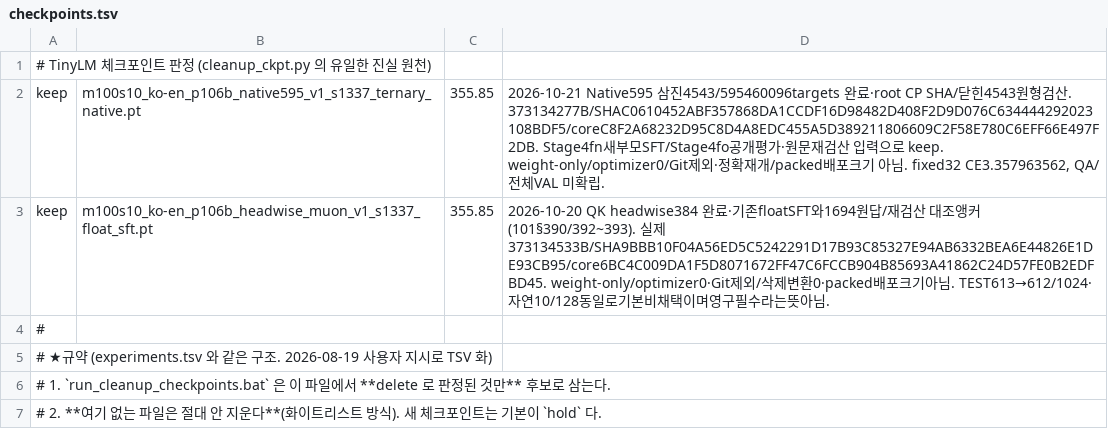
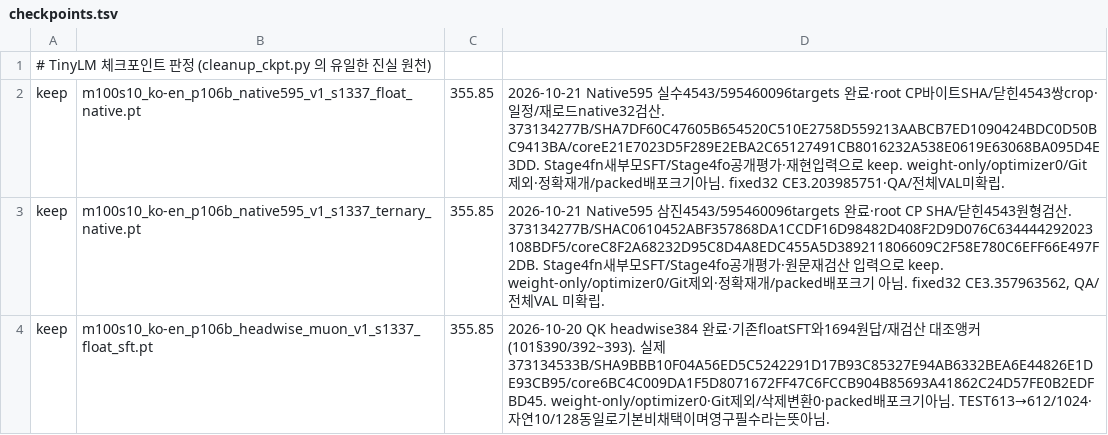
Before and after one commit to myplmy/TinyLM, a TSV file: checkpoints.tsv, drawn as a sheet; only a part is shown; the shorter side is filled out with more unchanged rows; the diff names each change by its address in the sheet, - before the commit and + after, or states it on an @@ line.

```diff
--- a/checkpoints.tsv
+++ b/checkpoints.tsv
+row 2: keep | m100s10_ko-en_p106b_native595_v1_s1337_float_native.pt | 355.85 | 2026-10-21 Native595 실수4543/595460096targets 완료·root CP바이트SHA/닫힌4543쌍crop·일정/재로드native32검산. 373134277B/SHA7DF60C47605B654520C510E2758D559213AABCB7ED1090424BDC0D50BC9413BA/coreE21E7023D5F289E2EBA2C65127491CB8016232A538E0619E63068BA095D4E3DD. Stage4fn새부모SFT/Stage4fo공개평가·재현입력으로 keep. weight-only/optimizer0/Git제외·정확재개/packed배포크기아님. fixed32 CE3.203985751·QA/전체VAL미확립.
```
Also changed, not shown: experiments.tsv, 36 other files.
